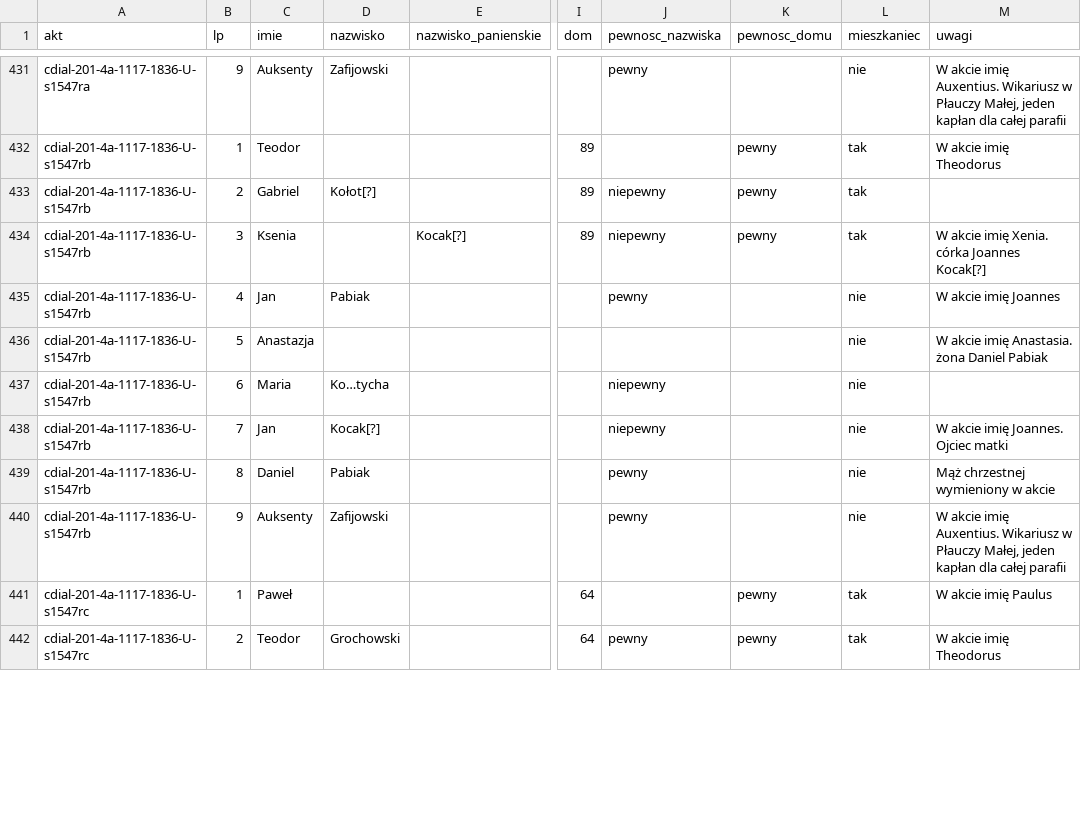
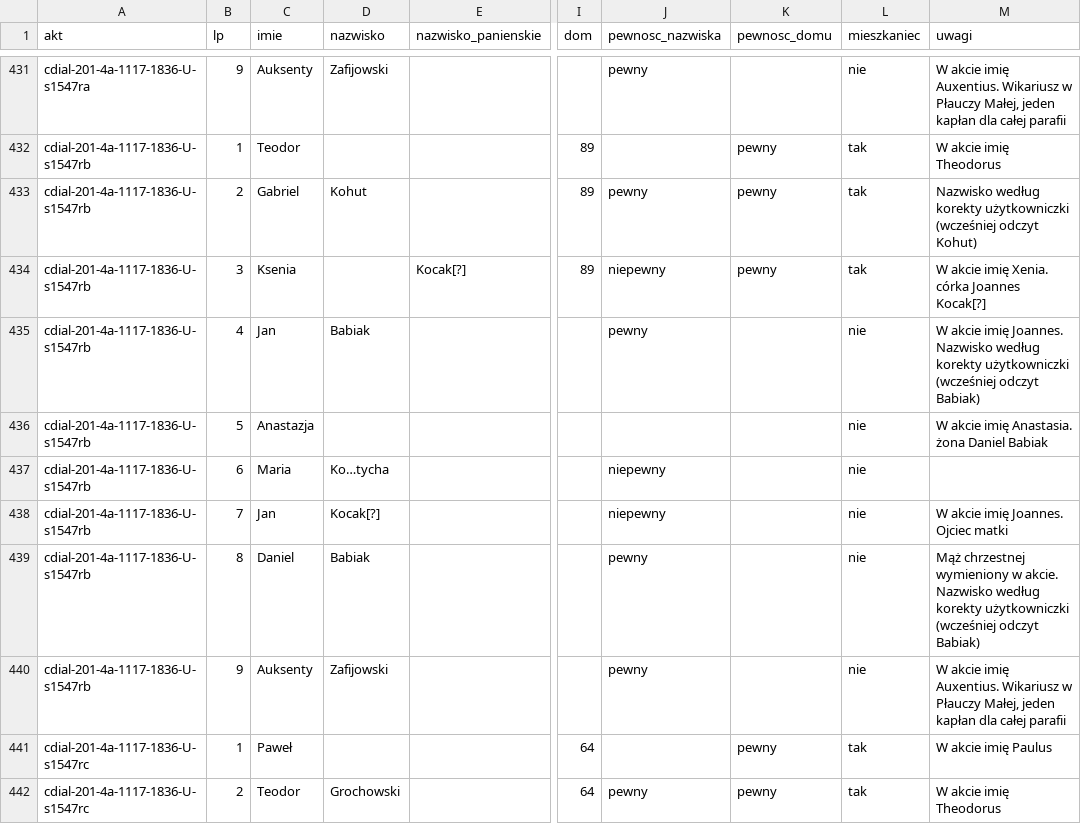
Before and after one commit to Machmi-pro/plaucza-i-okolice, a CSV file: data/grkat-1836/osoby.csv, drawn as a sheet; only a part is shown, gaps mark what is left out; the diff covers the shown part only; the diff names each change by its address in the sheet, - before the commit and + after, or states it on an @@ line.

```diff
--- a/data/grkat-1836/osoby.csv
+++ b/data/grkat-1836/osoby.csv
-D433 (nazwisko): Kołot[?]
+D433 (nazwisko): Kohut
-J433 (pewnosc_nazwiska): niepewny
+J433 (pewnosc_nazwiska): pewny
-M433 (uwagi): (empty)
+M433 (uwagi): Nazwisko według korekty użytkowniczki (wcześniej odczyt Kohut)
-D435 (nazwisko): Pabiak
+D435 (nazwisko): Babiak
-M435 (uwagi): …akcie imię Joannes
+M435 (uwagi): …akcie imię Joannes. Nazwisko według korekty użytkowniczki (wcześniej odczyt Babiak)
-M436 (uwagi): W akcie imię Anastasia. żona Daniel Pabiak
+M436 (uwagi): W akcie imię Anastasia. żona Daniel Babiak
-D439 (nazwisko): Pabiak
+D439 (nazwisko): Babiak
-M439 (uwagi): …wymieniony w akcie
+M439 (uwagi): …wymieniony w akcie. Nazwisko według korekty użytkowniczki (wcześniej odczyt Babiak)
```
Also changed, not shown: 138 edited cells elsewhere in this file, 1 other file.
